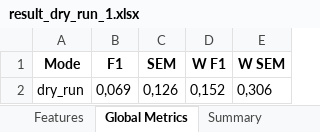
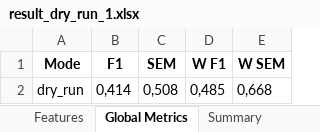
Before and after one commit to Paul-dumont/Medical-LLM-FineTuning, an Excel workbook: data/5_results/dry_run/result_dry_run_1.xlsx, sheet Global Metrics, drawn as a sheet; values as stored, in another font and other column widths than the file's, no borders; removed rows and columns are numbered as before the commit, all else as after; the diff names each change by its address in the sheet, - before the commit and + after, or states it on an @@ line.

```diff
--- a/data/5_results/dry_run/result_dry_run_1.xlsx (sheet Global Metrics)
+++ b/data/5_results/dry_run/result_dry_run_1.xlsx (sheet Global Metrics)
-row 2: dry_run | 0,069 | 0,126 | 0,152 | 0,306
+row 2: dry_run | 0,414 | 0,508 | 0,485 | 0,668
```
Also changed, not shown: sheet Features, data/5_results/tmj/result_tmj_1.xlsx, data/5_results/without_cot/result_without_cot_1.xlsx, 4 other files.
